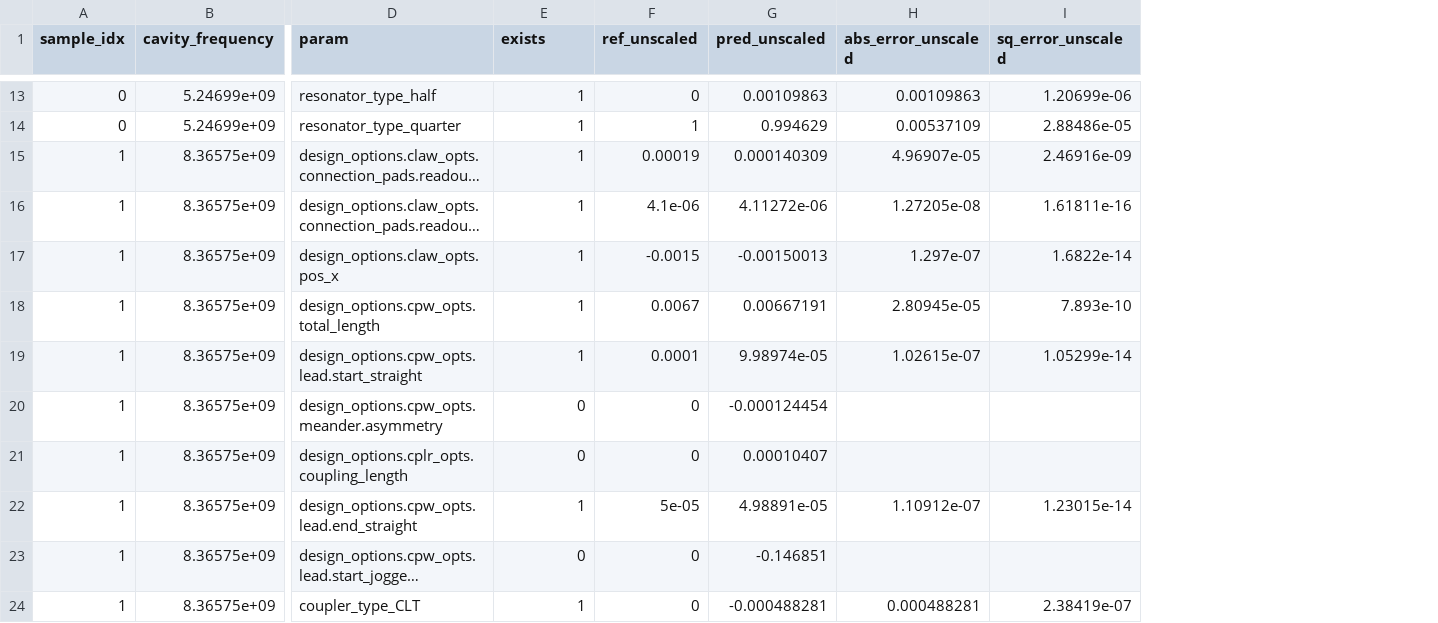
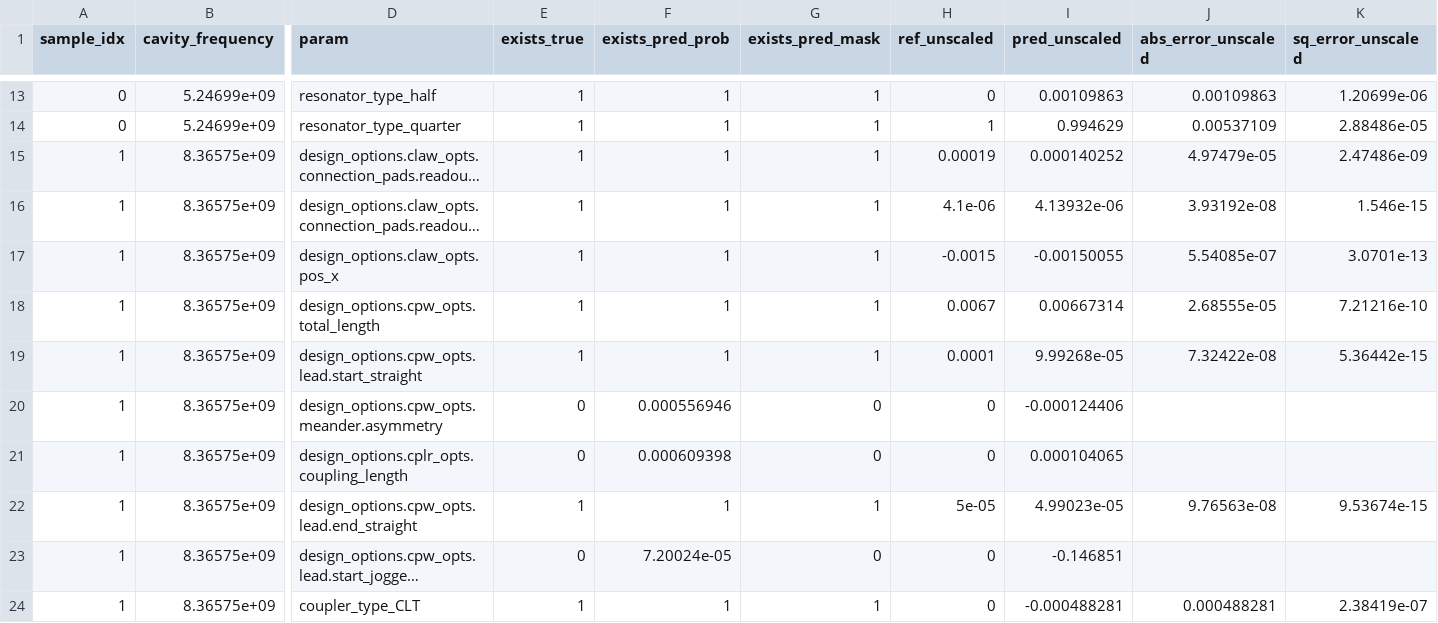
Before and after one commit to shanto268/ML_qubit_design, a CSV file: model_predict_cavity_claw_RouteMeander_eigenmode/predictions_and_errors_unscaled_one_hot.csv, drawn as a sheet; only a part is shown, gaps mark what is left out; long unchanged cells end in …; addresses are those after the commit; the diff covers the shown part only; the diff names each change by its address in the sheet, - before the commit and + after, or states it on an @@ line.

```diff
--- a/model_predict_cavity_claw_RouteMeander_eigenmode/predictions_and_errors_unscaled_one_hot.csv
+++ b/model_predict_cavity_claw_RouteMeander_eigenmode/predictions_and_errors_unscaled_one_hot.csv
+column F (exists_pred_prob), rows 13-24: 1 | 1 | 1 | 1 | 1 | 1 | 1 | 0.000556946 | 0.000609398 | 1 | 7.20024e-05 | 1
+column G (exists_pred_mask), rows 13-24: 1 | 1 | 1 | 1 | 1 | 1 | 1 | 0 | 0 | 1 | 0 | 1
-E1: exists
+E1: exists_true
-I15 (pred_unscaled): 0.000140309
+I15 (pred_unscaled): 0.000140252
-J15 (abs_error_unscaled): 4.96907e-05
+J15 (abs_error_unscaled): 4.97479e-05
-K15 (sq_error_unscaled): 2.46916e-09
+K15 (sq_error_unscaled): 2.47486e-09
-I16 (pred_unscaled): 4.11272e-06
+I16 (pred_unscaled): 4.13932e-06
-J16 (abs_error_unscaled): 1.27205e-08
+J16 (abs_error_unscaled): 3.93192e-08
-K16 (sq_error_unscaled): 1.61811e-16
+K16 (sq_error_unscaled): 1.546e-15
-I17 (pred_unscaled): -0.00150013
+I17 (pred_unscaled): -0.00150055
-J17 (abs_error_unscaled): 1.297e-07
+J17 (abs_error_unscaled): 5.54085e-07
-K17 (sq_error_unscaled): 1.6822e-14
+K17 (sq_error_unscaled): 3.0701e-13
-I18 (pred_unscaled): 0.00667191
+I18 (pred_unscaled): 0.00667314
-J18 (abs_error_unscaled): 2.80945e-05
+J18 (abs_error_unscaled): 2.68555e-05
-K18 (sq_error_unscaled): 7.893e-10
+K18 (sq_error_unscaled): 7.21216e-10
-I19 (pred_unscaled): 9.98974e-05
+I19 (pred_unscaled): 9.99268e-05
-J19 (abs_error_unscaled): 1.02615e-07
+J19 (abs_error_unscaled): 7.32422e-08
-K19 (sq_error_unscaled): 1.05299e-14
+K19 (sq_error_unscaled): 5.36442e-15
-I20 (pred_unscaled): -0.000124454
+I20 (pred_unscaled): -0.000124406
-I21 (pred_unscaled): 0.00010407
+I21 (pred_unscaled): 0.000104065
-I22 (pred_unscaled): 4.98891e-05
+I22 (pred_unscaled): 4.99023e-05
-J22 (abs_error_unscaled): 1.10912e-07
+J22 (abs_error_unscaled): 9.76563e-08
-K22 (sq_error_unscaled): 1.23015e-14
+K22 (sq_error_unscaled): 9.53674e-15
```
Also changed, not shown: 44 edited cells elsewhere in this file, model_predict_cavity_claw_RouteMeander_eigenmode/predictions_and_errors_one_hot.csv, 1 other file.
